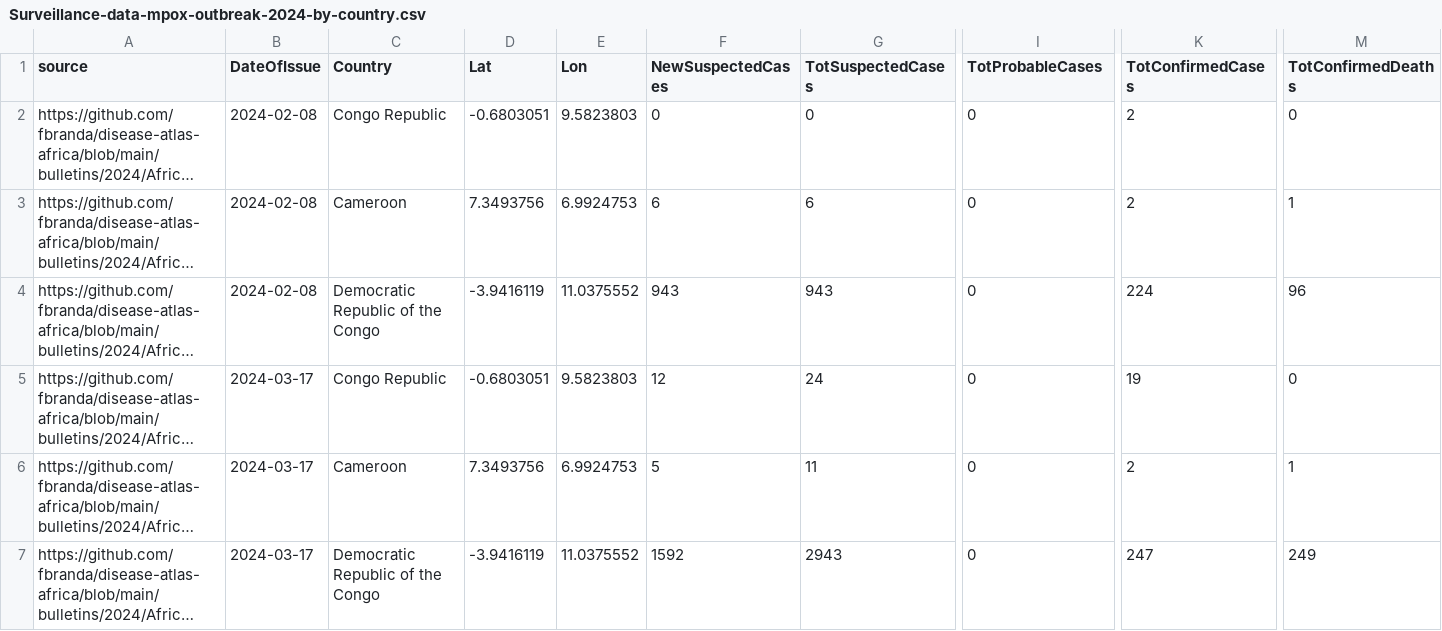
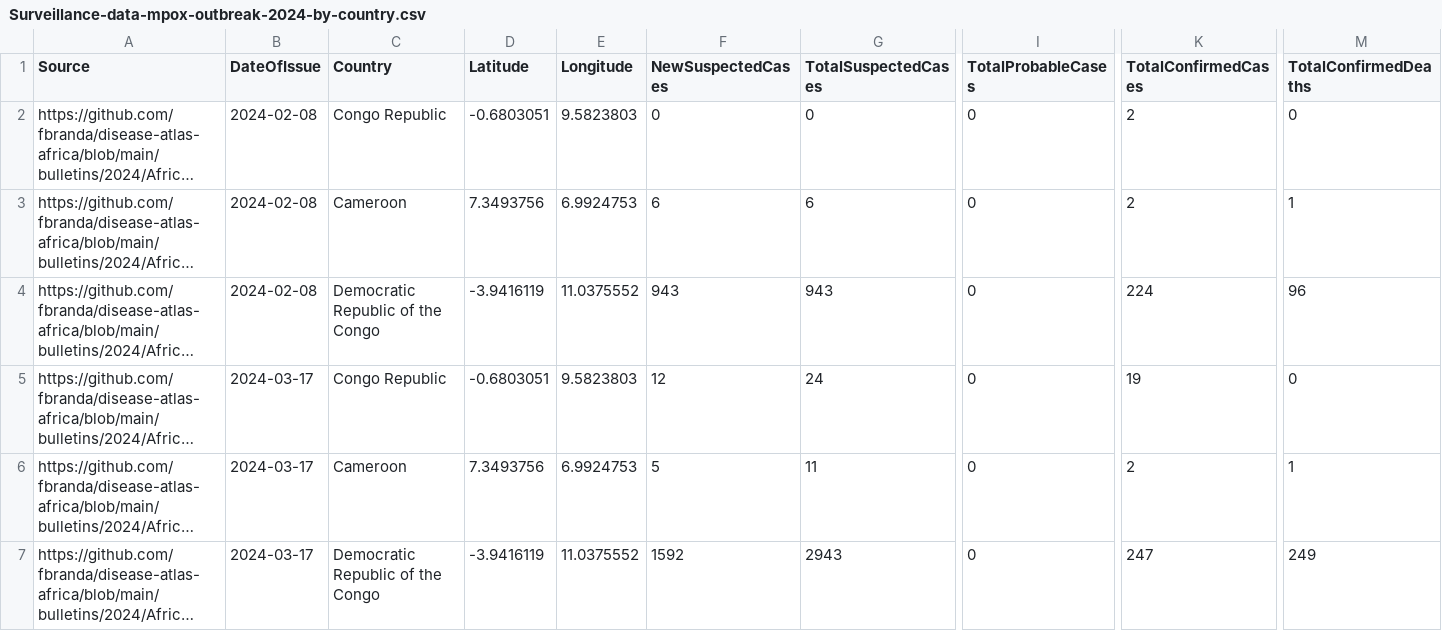
Before and after one commit to fbranda/ADAMS, a CSV file: surveillance/2024/Mpox/Surveillance-data-mpox-outbreak-2024-by-country.csv, drawn as a sheet; only a part is shown, gaps mark what is left out; long unchanged cells end in …; the diff names each change by its address in the sheet, - before the commit and + after, or states it on an @@ line.

Commit message:
Add files via upload

```diff
--- a/surveillance/2024/Mpox/Surveillance-data-mpox-outbreak-2024-by-country.csv
+++ b/surveillance/2024/Mpox/Surveillance-data-mpox-outbreak-2024-by-country.csv
-A1: source
+A1: Source
-D1: Lat
+D1: Latitude
-E1: Lon
+E1: Longitude
-G1: TotSuspectedCases
+G1: TotalSuspectedCases
-I1: TotProbableCases
+I1: TotalProbableCases
-K1: TotConfirmedCases
+K1: TotalConfirmedCases
-M1: TotConfirmedDeaths
+M1: TotalConfirmedDeaths
```
